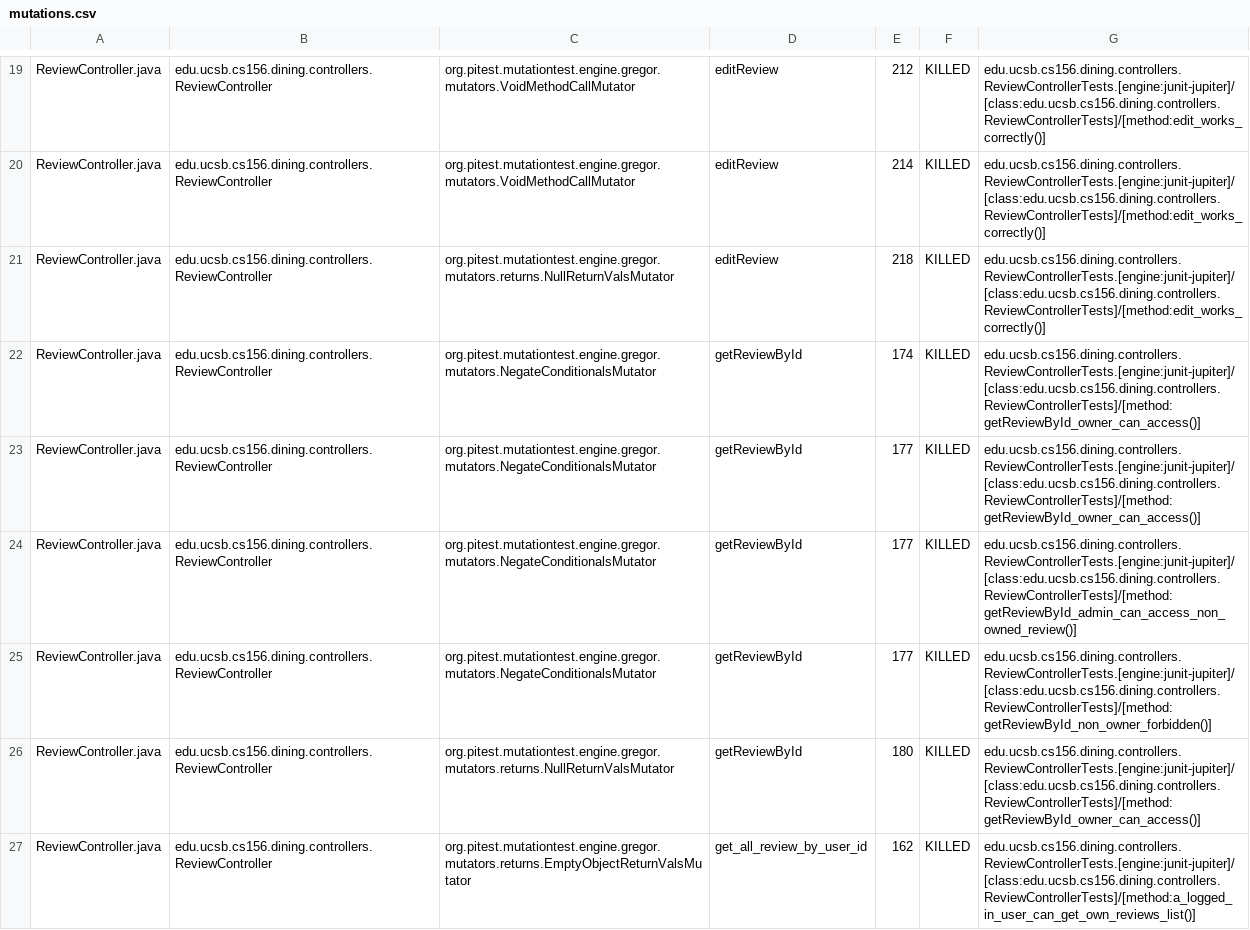
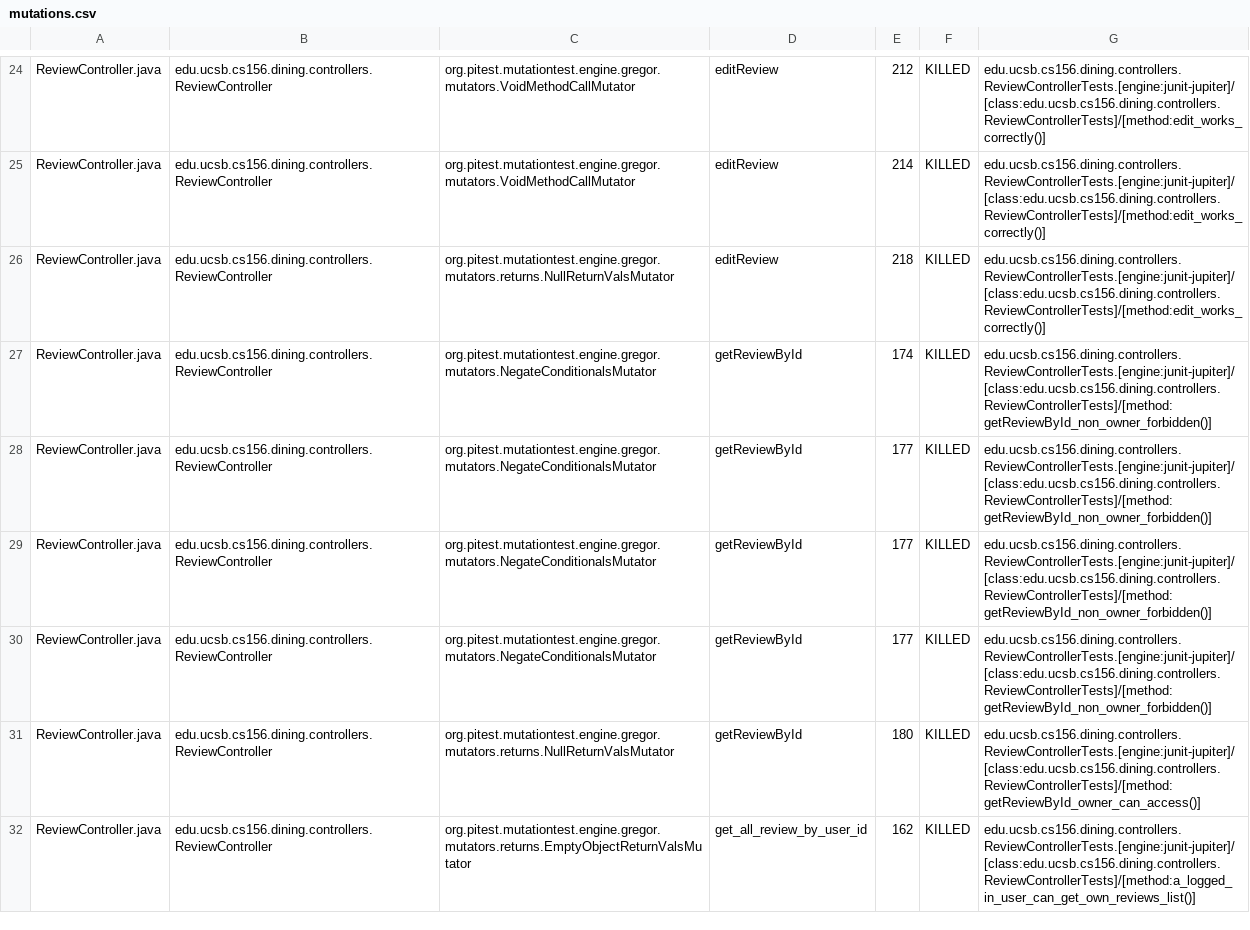
Before and after one commit to ucsb-cs156-f25/proj-dining-f25-07, a CSV file: prs/29/pitest/mutations.csv, drawn as a sheet; only a part is shown, gaps mark what is left out; the diff covers the shown part only.

Commit message:
Deploying to gh-pages from @ ucsb-cs156-f25/proj-dining-f25-07@70651ed7797ed7023168c6a8042cb10e7f7e7a5d 🚀

```diff
--- a/prs/29/pitest/mutations.csv
+++ b/prs/29/pitest/mutations.csv
@@ -21,5 +26,5 @@ ReviewController.java,edu.ucsb.cs156.dining.controllers.ReviewController,org.pit
 ReviewController.java,edu.ucsb.cs156.dining.controllers.ReviewController,org.pitest.mutationtest.engine.gregor.mutators.returns.NullReturnValsMutator,editReview,218,KILLED,edu.ucsb.cs156.dining.controllers.ReviewControllerTests.[engine:junit-jupiter]/[class:edu.ucsb.cs156.dining.controllers.ReviewControllerTests]/[method:edit_works_correctly()]
-ReviewController.java,edu.ucsb.cs156.dining.controllers.ReviewController,org.pitest.mutationtest.engine.gregor.mutators.NegateConditionalsMutator,getReviewById,174,KILLED,edu.ucsb.cs156.dining.controllers.ReviewControllerTests.[engine:junit-jupiter]/[class:edu.ucsb.cs156.dining.controllers.ReviewControllerTests]/[method:getReviewById_owner_can_access()]
-ReviewController.java,edu.ucsb.cs156.dining.controllers.ReviewController,org.pitest.mutationtest.engine.gregor.mutators.NegateConditionalsMutator,getReviewById,177,KILLED,edu.ucsb.cs156.dining.controllers.ReviewControllerTests.[engine:junit-jupiter]/[class:edu.ucsb.cs156.dining.controllers.ReviewControllerTests]/[method:getReviewById_owner_can_access()]
-ReviewController.java,edu.ucsb.cs156.dining.controllers.ReviewController,org.pitest.mutationtest.engine.gregor.mutators.NegateConditionalsMutator,getReviewById,177,KILLED,edu.ucsb.cs156.dining.controllers.ReviewControllerTests.[engine:junit-jupiter]/[class:edu.ucsb.cs156.dining.controllers.ReviewControllerTests]/[method:getReviewById_admin_can_access_non_owned_review()]
+ReviewController.java,edu.ucsb.cs156.dining.controllers.ReviewController,org.pitest.mutationtest.engine.gregor.mutators.NegateConditionalsMutator,getReviewById,174,KILLED,edu.ucsb.cs156.dining.controllers.ReviewControllerTests.[engine:junit-jupiter]/[class:edu.ucsb.cs156.dining.controllers.ReviewControllerTests]/[method:getReviewById_non_owner_forbidden()]
+ReviewController.java,edu.ucsb.cs156.dining.controllers.ReviewController,org.pitest.mutationtest.engine.gregor.mutators.NegateConditionalsMutator,getReviewById,177,KILLED,edu.ucsb.cs156.dining.controllers.ReviewControllerTests.[engine:junit-jupiter]/[class:edu.ucsb.cs156.dining.controllers.ReviewControllerTests]/[method:getReviewById_non_owner_forbidden()]
+ReviewController.java,edu.ucsb.cs156.dining.controllers.ReviewController,org.pitest.mutationtest.engine.gregor.mutators.NegateConditionalsMutator,getReviewById,177,KILLED,edu.ucsb.cs156.dining.controllers.ReviewControllerTests.[engine:junit-jupiter]/[class:edu.ucsb.cs156.dining.controllers.ReviewControllerTests]/[method:getReviewById_non_owner_forbidden()]
 ReviewController.java,edu.ucsb.cs156.dining.controllers.ReviewController,org.pitest.mutationtest.engine.gregor.mutators.NegateConditionalsMutator,getReviewById,177,KILLED,edu.ucsb.cs156.dining.controllers.ReviewControllerTests.[engine:junit-jupiter]/[class:edu.ucsb.cs156.dining.controllers.ReviewControllerTests]/[method:getReviewById_non_owner_forbidden()]
```
Also changed, not shown: 2 added rows, 1 removed row, 26 moved rows and 20 edited cells elsewhere in this file, 19 other files.
